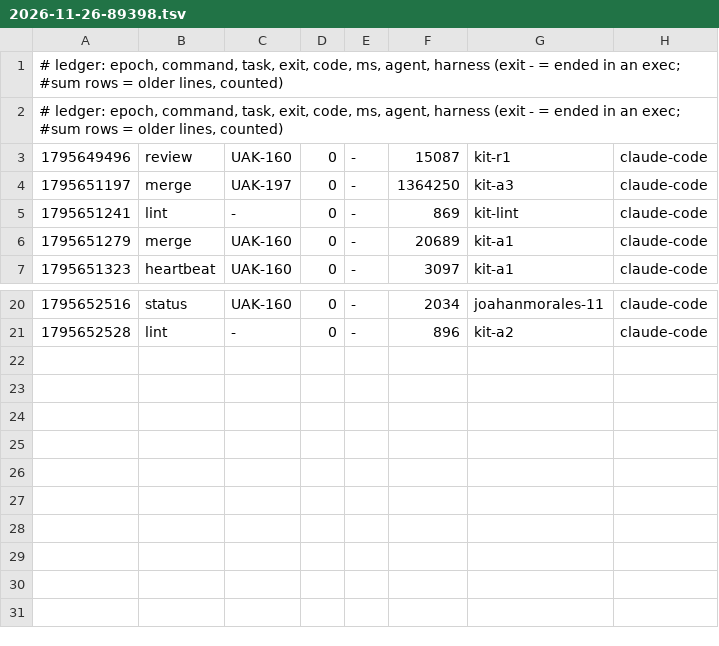
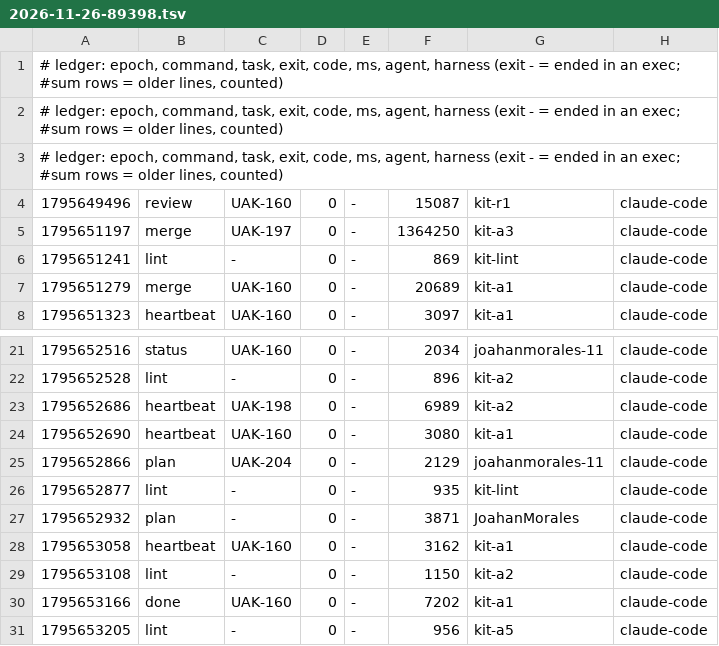
Before and after one commit to JoahanMorales/upiixia-agentic-kit, a TSV file: metrics/2026-11-26-89398.tsv, drawn as a sheet; only a part is shown, gaps mark what is left out.

Commit message:
uak: blackbox +1, metrics +9

```diff
--- a/metrics/2026-11-26-89398.tsv
+++ b/metrics/2026-11-26-89398.tsv
@@ -2,2 +2,3 @@
 # ledger: epoch, command, task, exit, code, ms, agent, harness (exit - = ended in an exec; #sum rows = older lines, counted)
+# ledger: epoch, command, task, exit, code, ms, agent, harness (exit - = ended in an exec; #sum rows = older lines, counted)
 1795649496	review	UAK-160	0	-	15087	kit-r1	claude-code
@@ -21 +22,10 @@
 1795652528	lint	-	0	-	896	kit-a2	claude-code
+1795652686	heartbeat	UAK-198	0	-	6989	kit-a2	claude-code
+1795652690	heartbeat	UAK-160	0	-	3080	kit-a1	claude-code
+1795652866	plan	UAK-204	0	-	2129	joahanmorales-11	claude-code
+1795652877	lint	-	0	-	935	kit-lint	claude-code
+1795652932	plan	-	0	-	3871	JoahanMorales	claude-code
+1795653058	heartbeat	UAK-160	0	-	3162	kit-a1	claude-code
+1795653108	lint	-	0	-	1150	kit-a2	claude-code
+1795653166	done	UAK-160	0	-	7202	kit-a1	claude-code
+1795653205	lint	-	0	-	956	kit-a5	claude-code
```
Also changed, not shown: 1 other file.
